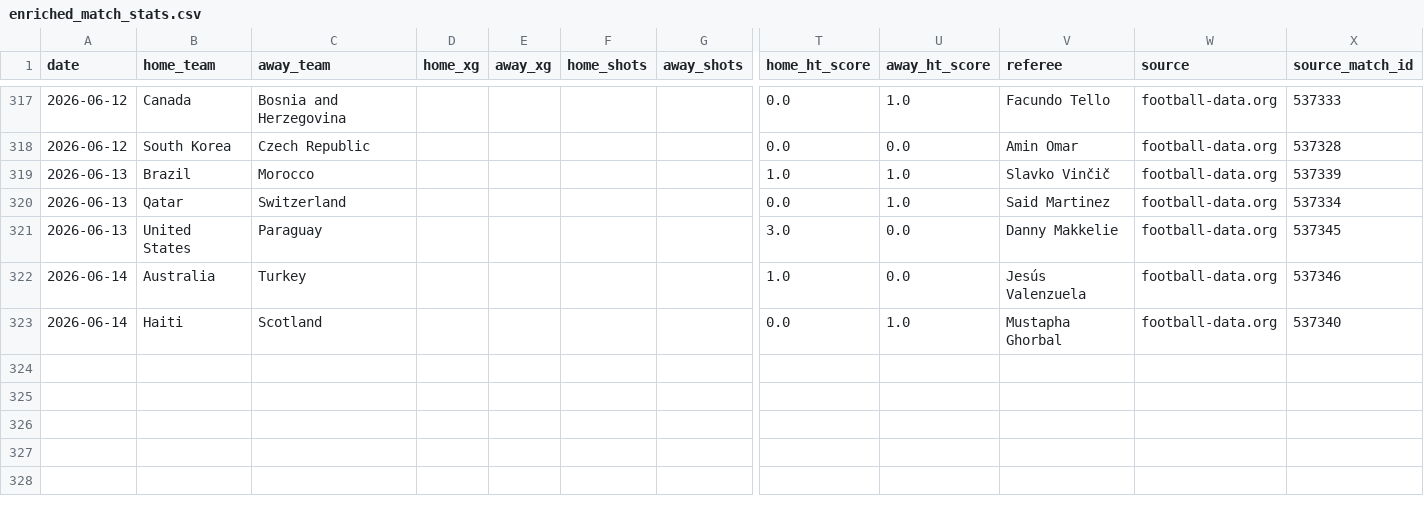
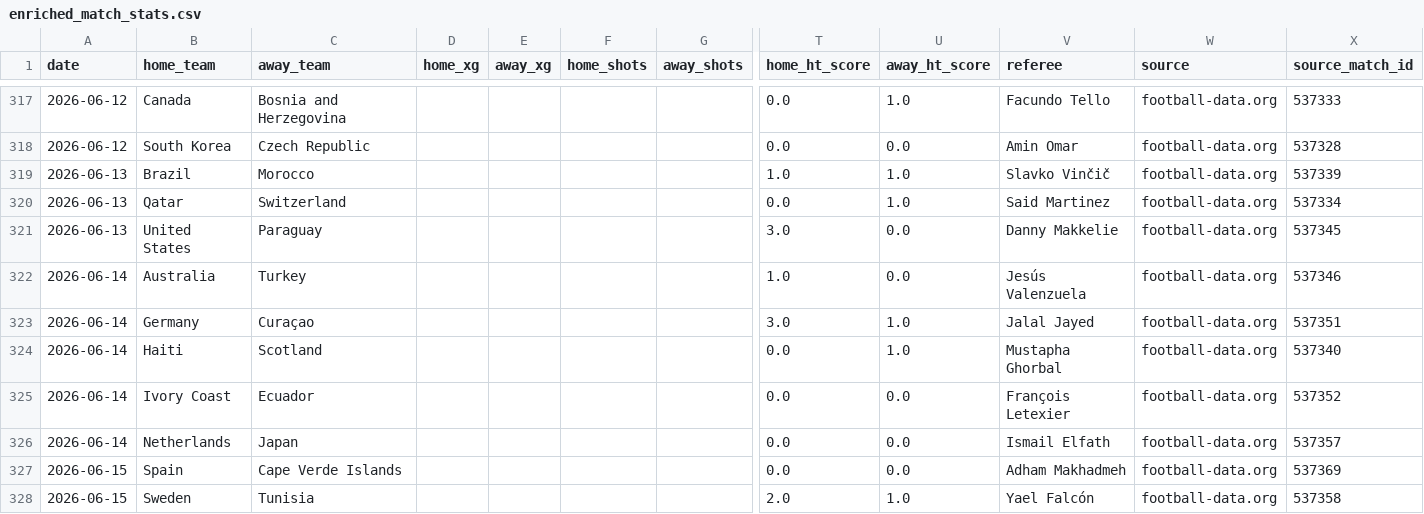
Before and after one commit to egoq-football/football_predictor_beginner, a CSV file: data/enriched_match_stats.csv, drawn as a sheet; only a part is shown, gaps mark what is left out; rows hold the shown columns only; the diff names each change by its address in the sheet, - before the commit and + after, or states it on an @@ line.

```diff
--- a/data/enriched_match_stats.csv
+++ b/data/enriched_match_stats.csv
+row 323: 2026-06-14 | Germany | Curaçao |  |  |  |  | 3.0 | 1.0 | Jalal Jayed | football-data.org | 537351
+row 325: 2026-06-14 | Ivory Coast | Ecuador |  |  |  |  | 0.0 | 0.0 | François Letexier | football-data.org | 537352
+row 326: 2026-06-14 | Netherlands | Japan |  |  |  |  | 0.0 | 0.0 | Ismail Elfath | football-data.org | 537357
+row 327: 2026-06-15 | Spain | Cape Verde Islands |  |  |  |  | 0.0 | 0.0 | Adham Makhadmeh | football-data.org | 537369
+row 328: 2026-06-15 | Sweden | Tunisia |  |  |  |  | 2.0 | 1.0 | Yael Falcón | football-data.org | 537358
```
Also changed, not shown: data/fifa_rankings_current.csv, data/match_lineups.csv, 5 other files.
